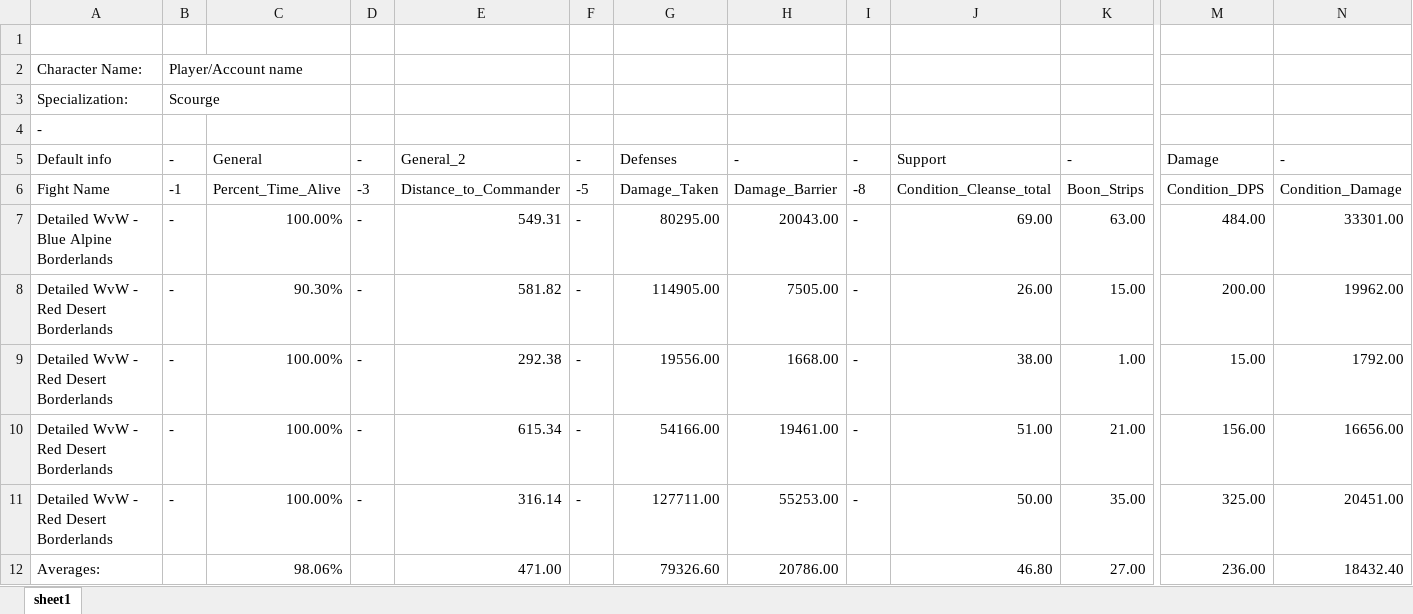
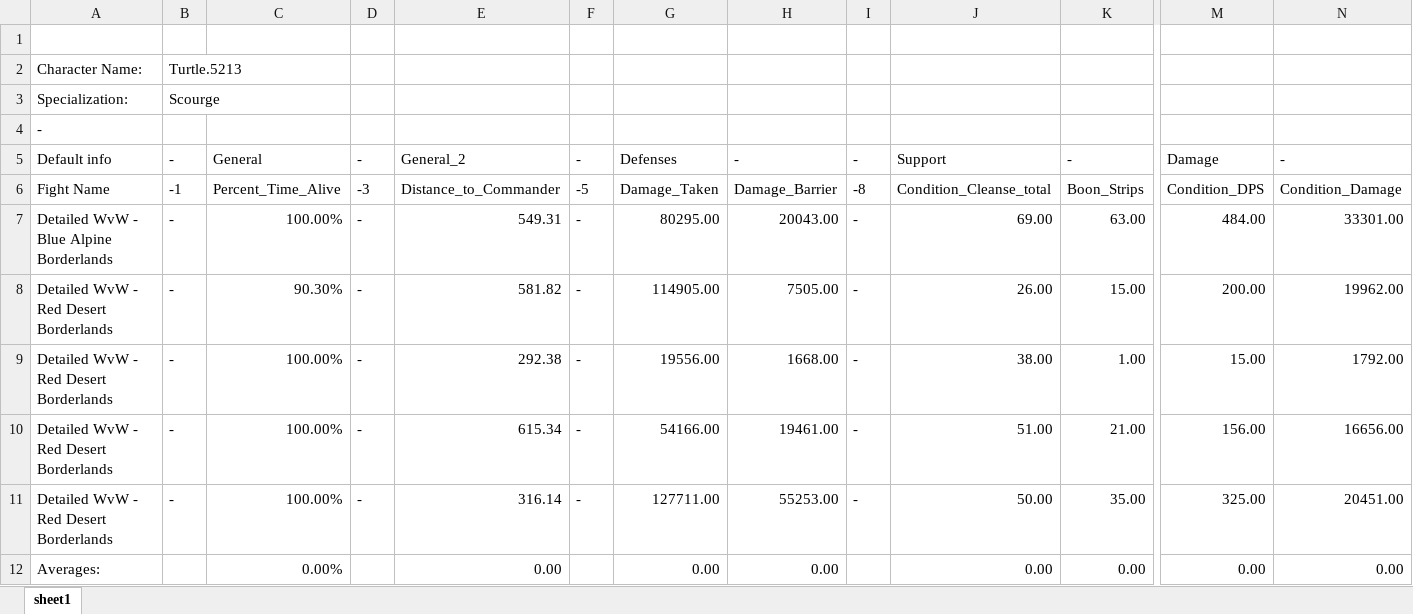
Before and after one commit to its-felix/GW2LogAnalysis, an Excel workbook: outputFile/LogAnalysisOutput.xlsx, sheet sheet1, drawn as a sheet; only a part is shown, gaps mark what is left out; values as stored, in another font and other column widths than the file's, no borders; table styles not drawn; removed rows and columns are numbered as before the commit, all else as after; rows hold the shown columns only; the diff names each change by its address in the sheet, - before the commit and + after, or states it on an @@ line.

```diff
--- a/outputFile/LogAnalysisOutput.xlsx (sheet sheet1)
+++ b/outputFile/LogAnalysisOutput.xlsx (sheet sheet1)
-B2: Player/Account name
+B2: Turtle.5213
-row 12: Averages: |  | 98.06% |  | 471.00 |  | 79326.60 | 20786.00 |  | 46.80 | 27.00 | 236.00 | 18432.40
+row 12: Averages: |  | 0.00% |  | 0.00 |  | 0.00 | 0.00 |  | 0.00 | 0.00 | 0.00 | 0.00
```
Also changed, not shown: 29 other files.
